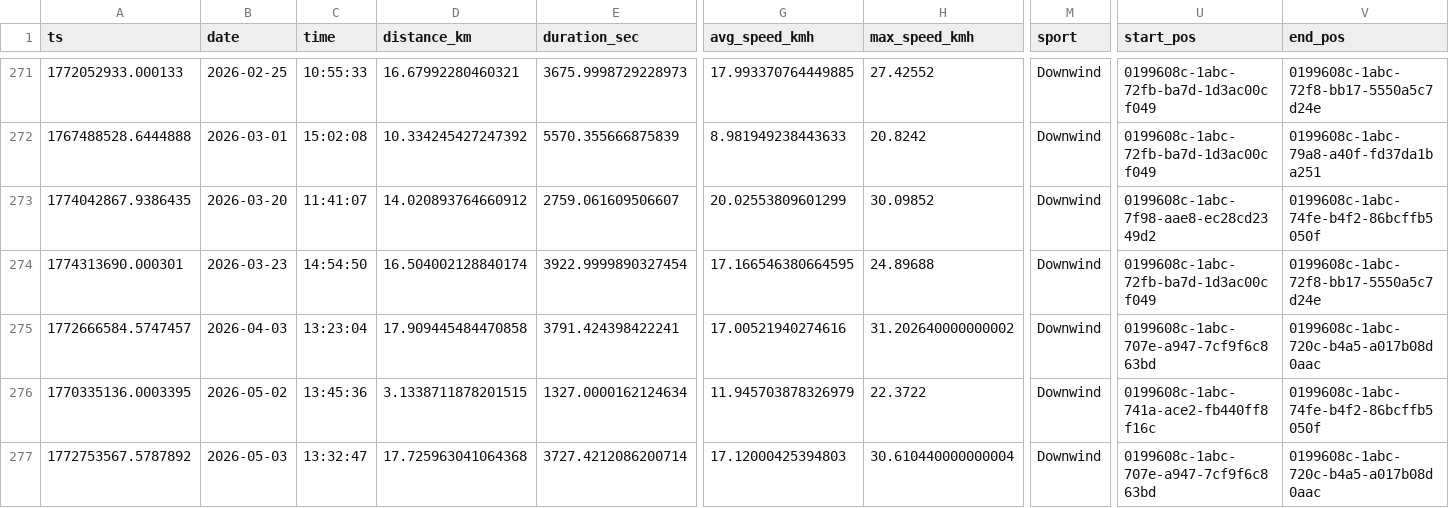
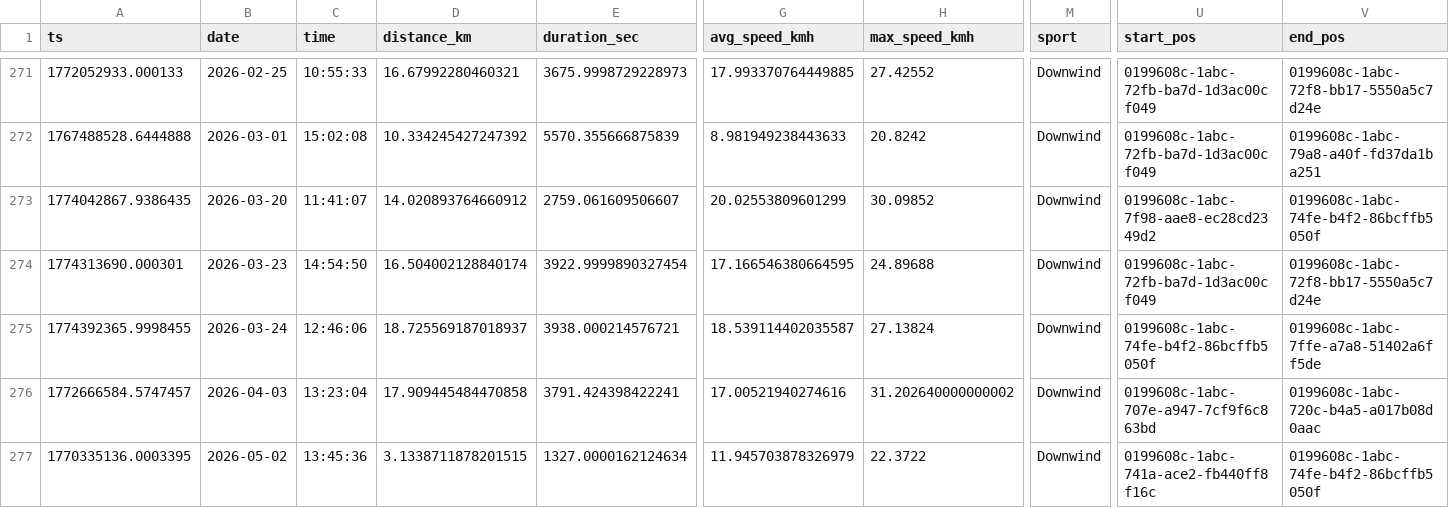
Before and after one commit to dustin/dwp, a CSV file: web/src/data/runs.csv, drawn as a sheet; only a part is shown, gaps mark what is left out; the shorter side is filled out with more unchanged rows; rows hold the shown columns only; the diff names each change by its address in the sheet, - before the commit and + after, or states it on an @@ line.

```diff
--- a/web/src/data/runs.csv
+++ b/web/src/data/runs.csv
+row 275: 1774392365.9998455 | 2026-03-24 | 12:46:06 | 18.725569187018937 | 3938.000214576721 | 18.539114402035587 | 27.13824 | Downwind | 0199608c-1abc-74fe-b4f2-86bcffb5050f | 0199608c-1abc-7ffe-a7a8-51402a6ff5de
```
Also changed, not shown: web/src/data/crashes.csv.
